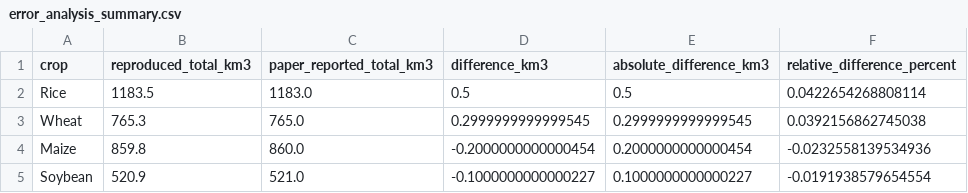
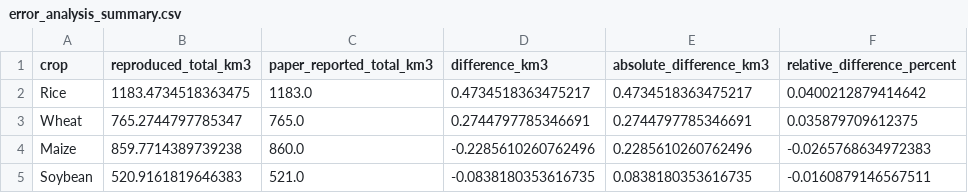
Before and after one commit to D2RS-2026spring/CropGBWater-reproducibility, a CSV file: outputs/tables/error_analysis_summary.csv, drawn as a sheet.

```diff
--- a/outputs/tables/error_analysis_summary.csv
+++ b/outputs/tables/error_analysis_summary.csv
@@ -1,5 +1,5 @@
 crop,reproduced_total_km3,paper_reported_total_km3,difference_km3,absolute_difference_km3,relative_difference_percent
-Rice,1183.5,1183.0,0.5,0.5,0.0422654268808114
-Wheat,765.3,765.0,0.2999999999999545,0.2999999999999545,0.0392156862745038
-Maize,859.8,860.0,-0.2000000000000454,0.2000000000000454,-0.0232558139534936
-Soybean,520.9,521.0,-0.1000000000000227,0.1000000000000227,-0.0191938579654554
+Rice,1183.4734518363475,1183.0,0.4734518363475217,0.4734518363475217,0.0400212879414642
+Wheat,765.2744797785347,765.0,0.2744797785346691,0.2744797785346691,0.035879709612375
+Maize,859.7714389739238,860.0,-0.2285610260762496,0.2285610260762496,-0.0265768634972383
+Soybean,520.9161819646383,521.0,-0.0838180353616735,0.0838180353616735,-0.0160879146567511
```
Also changed, not shown: data/processed/four_crop_2020_water_consumption.csv, outputs/tables/four_crop_reproduction_summary.csv, 18 other files.
